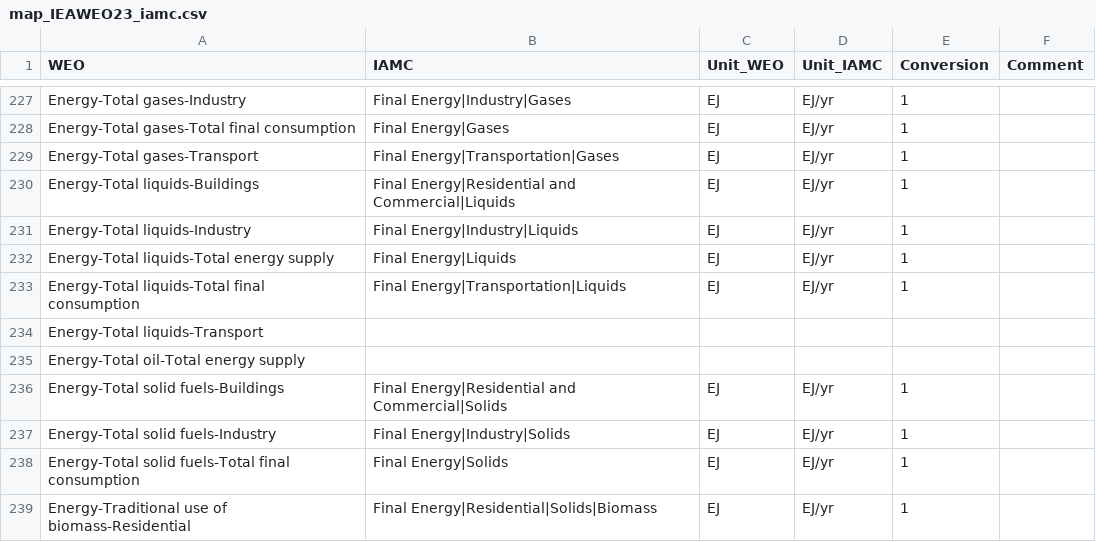
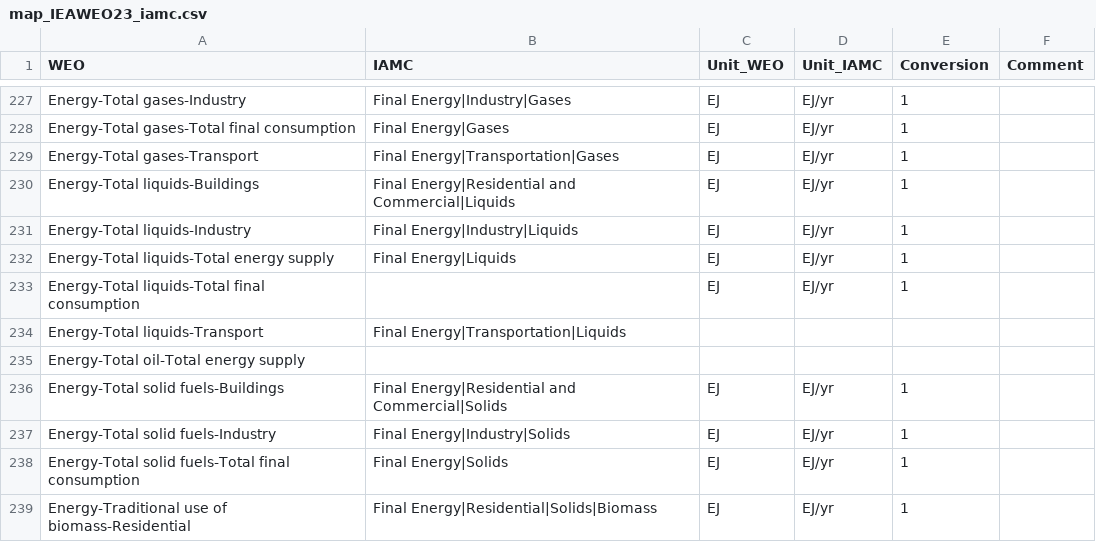
Before and after one commit to umd-cgs/rhistiamc, a CSV file: mappings/map_IEAWEO23_iamc.csv, drawn as a sheet; only a part is shown, gaps mark what is left out.

Commit message:
correct transportation liquids mapping error

```diff
--- a/mappings/map_IEAWEO23_iamc.csv
+++ b/mappings/map_IEAWEO23_iamc.csv
@@ -232,4 +232,4 @@ Energy-Total liquids-Industry,Final Energy|Industry|Liquids,EJ,EJ/yr,1,
 Energy-Total liquids-Total energy supply,Final Energy|Liquids,EJ,EJ/yr,1,
-Energy-Total liquids-Total final consumption,Final Energy|Transportation|Liquids,EJ,EJ/yr,1,
-Energy-Total liquids-Transport,,,,,
+Energy-Total liquids-Total final consumption,,EJ,EJ/yr,1,
+Energy-Total liquids-Transport,Final Energy|Transportation|Liquids,,,,
 Energy-Total oil-Total energy supply,,,,,
```
Also changed, not shown: mappings/map_IEAWEO24_iamc.csv.
